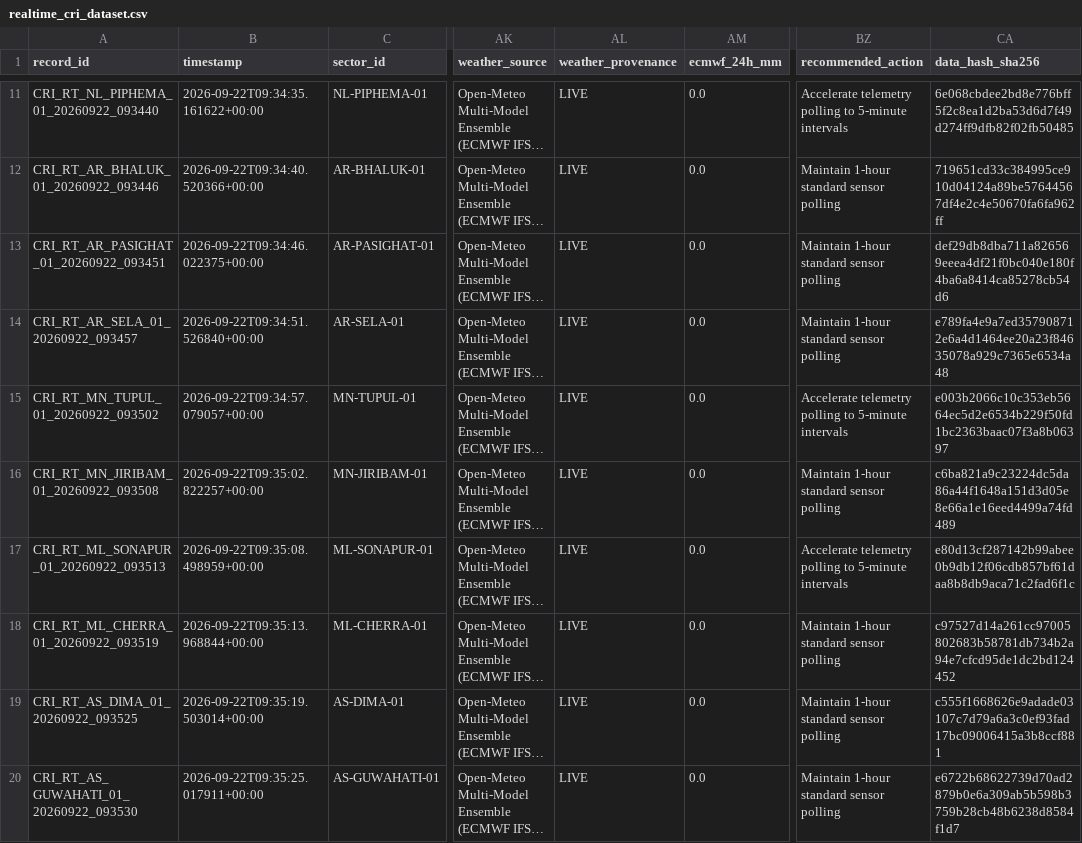
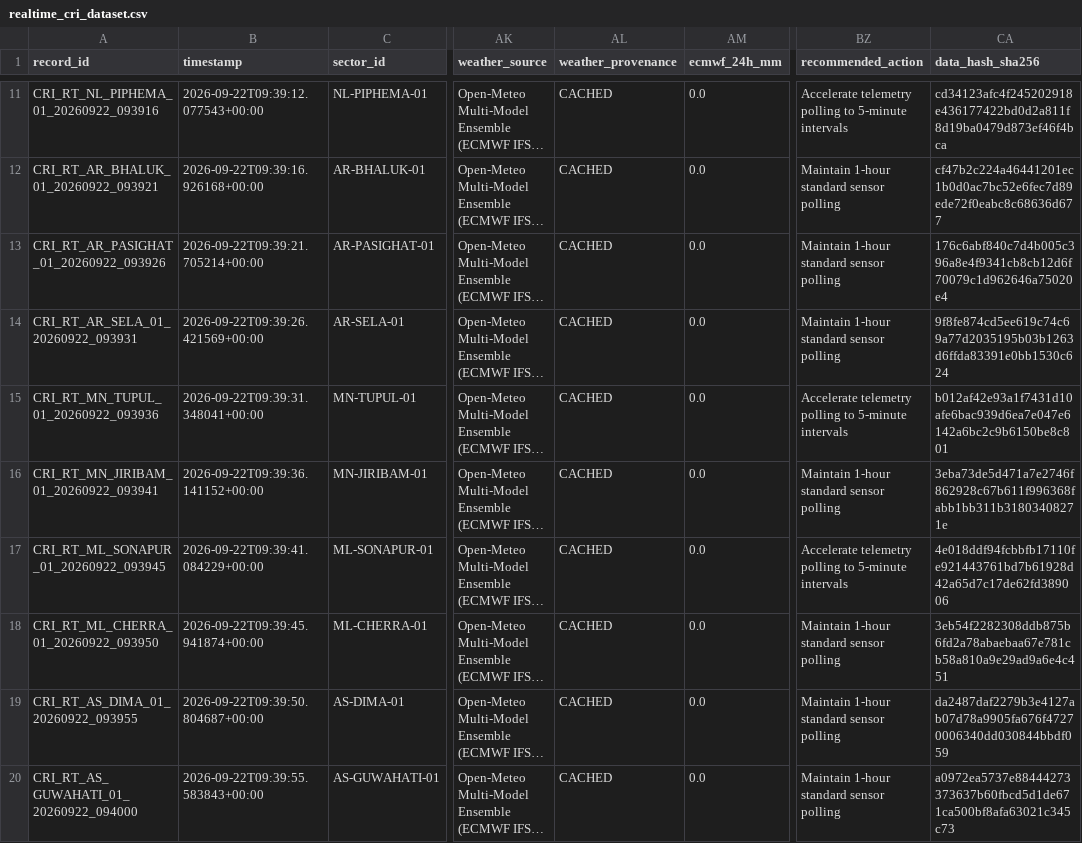
Before and after one commit to dimpu-sashank2008/parvatnetra, a CSV file: data/realtime/realtime_cri_dataset.csv, drawn as a sheet; only a part is shown, gaps mark what is left out; long unchanged cells end in …; the diff covers the shown part only; the diff names each change by its address in the sheet, - before the commit and + after, or states it on an @@ line.

```diff
--- a/data/realtime/realtime_cri_dataset.csv
+++ b/data/realtime/realtime_cri_dataset.csv
-A11 (record_id): CRI_RT_NL_PIPHEMA_01_20260922_093440
+A11 (record_id): CRI_RT_NL_PIPHEMA_01_20260922_093916
-B11 (timestamp): 2026-09-22T09:34:35.161622+00:00
+B11 (timestamp): 2026-09-22T09:39:12.077543+00:00
-AL11:AL20 (weather_provenance): LIVE
+AL11:AL20 (weather_provenance): CACHED
-CA11 (data_hash_sha256): 6e068cbdee2bd8e776bff5f2c8ea1d2ba53d6d7f49d274ff9dfb82f02fb50485
+CA11 (data_hash_sha256): cd34123afc4f245202918e436177422bd0d2a811f8d19ba0479d873ef46f4bca
-A12 (record_id): CRI_RT_AR_BHALUK_01_20260922_093446
+A12 (record_id): CRI_RT_AR_BHALUK_01_20260922_093921
-B12 (timestamp): 2026-09-22T09:34:40.520366+00:00
+B12 (timestamp): 2026-09-22T09:39:16.926168+00:00
-CA12 (data_hash_sha256): 719651cd33c384995ce910d04124a89be57644567df4e2c4e50670fa6fa962ff
+CA12 (data_hash_sha256): cf47b2c224a46441201ec1b0d0ac7bc52e6fec7d89ede72f0eabc8c68636d677
-A13 (record_id): CRI_RT_AR_PASIGHAT_01_20260922_093451
+A13 (record_id): CRI_RT_AR_PASIGHAT_01_20260922_093926
-B13 (timestamp): 2026-09-22T09:34:46.022375+00:00
+B13 (timestamp): 2026-09-22T09:39:21.705214+00:00
-CA13 (data_hash_sha256): def29db8dba711a826569eeea4df21f0bc040e180f4ba6a8414ca85278cb54d6
+CA13 (data_hash_sha256): 176c6abf840c7d4b005c396a8e4f9341cb8cb12d6f70079c1d962646a75020e4
-A14 (record_id): CRI_RT_AR_SELA_01_20260922_093457
+A14 (record_id): CRI_RT_AR_SELA_01_20260922_093931
-B14 (timestamp): 2026-09-22T09:34:51.526840+00:00
+B14 (timestamp): 2026-09-22T09:39:26.421569+00:00
-CA14 (data_hash_sha256): e789fa4e9a7ed357908712e6a4d1464ee20a23f84635078a929c7365e6534a48
+CA14 (data_hash_sha256): 9f8fe874cd5ee619c74c69a77d2035195b03b1263d6ffda83391e0bb1530c624
-A15 (record_id): CRI_RT_MN_TUPUL_01_20260922_093502
+A15 (record_id): CRI_RT_MN_TUPUL_01_20260922_093936
-B15 (timestamp): 2026-09-22T09:34:57.079057+00:00
+B15 (timestamp): 2026-09-22T09:39:31.348041+00:00
-CA15 (data_hash_sha256): e003b2066c10c353eb5664ec5d2e6534b229f50fd1bc2363baac07f3a8b06397
+CA15 (data_hash_sha256): b012af42e93a1f7431d10afe6bac939d6ea7e047e6142a6bc2c9b6150be8c801
-A16 (record_id): CRI_RT_MN_JIRIBAM_01_20260922_093508
+A16 (record_id): CRI_RT_MN_JIRIBAM_01_20260922_093941
-B16 (timestamp): 2026-09-22T09:35:02.822257+00:00
+B16 (timestamp): 2026-09-22T09:39:36.141152+00:00
-CA16 (data_hash_sha256): c6ba821a9c23224dc5da86a44f1648a151d3d05e8e66a1e16eed4499a74fd489
+CA16 (data_hash_sha256): 3eba73de5d471a7e2746f862928c67b611f996368fabb1bb311b31803408271e
-A17 (record_id): CRI_RT_ML_SONAPUR_01_20260922_093513
+A17 (record_id): CRI_RT_ML_SONAPUR_01_20260922_093945
-B17 (timestamp): 2026-09-22T09:35:08.498959+00:00
+B17 (timestamp): 2026-09-22T09:39:41.084229+00:00
-CA17 (data_hash_sha256): e80d13cf287142b99abee0b9db12f06cdb857bf61daa8b8db9aca71c2fad6f1c
+CA17 (data_hash_sha256): 4e018ddf94fcbbfb17110fe921443761bd7b61928d42a65d7c17de62fd389006
-A18 (record_id): CRI_RT_ML_CHERRA_01_20260922_093519
+A18 (record_id): CRI_RT_ML_CHERRA_01_20260922_093950
-B18 (timestamp): 2026-09-22T09:35:13.968844+00:00
+B18 (timestamp): 2026-09-22T09:39:45.941874+00:00
-CA18 (data_hash_sha256): c97527d14a261cc97005802683b58781db734b2a94e7cfcd95de1dc2bd124452
+CA18 (data_hash_sha256): 3eb54f2282308ddb875b6fd2a78abaebaa67e781cb58a810a9e29ad9a6e4c451
-A19 (record_id): CRI_RT_AS_DIMA_01_20260922_093525
+A19 (record_id): CRI_RT_AS_DIMA_01_20260922_093955
-B19 (timestamp): 2026-09-22T09:35:19.503014+00:00
+B19 (timestamp): 2026-09-22T09:39:50.804687+00:00
-CA19 (data_hash_sha256): c555f1668626e9adade03107c7d79a6a3c0ef93fad17bc09006415a3b8ccf881
+CA19 (data_hash_sha256): da2487daf2279b3e4127ab07d78a9905fa676f47270006340dd030844bbdf059
-A20 (record_id): CRI_RT_AS_GUWAHATI_01_20260922_093530
+A20 (record_id): CRI_RT_AS_GUWAHATI_01_20260922_094000
-B20 (timestamp): 2026-09-22T09:35:25.017911+00:00
+B20 (timestamp): 2026-09-22T09:39:55.583843+00:00
-CA20 (data_hash_sha256): e6722b68622739d70ad2879b0e6a309ab5b598b3759b28cb48b6238d8584f1d7
+CA20 (data_hash_sha256): a0972ea5737e88444273373637b60fbcd5d1de671ca500bf8afa63021c345c73
```
Also changed, not shown: 41 edited cells elsewhere in this file, 5 other files.
